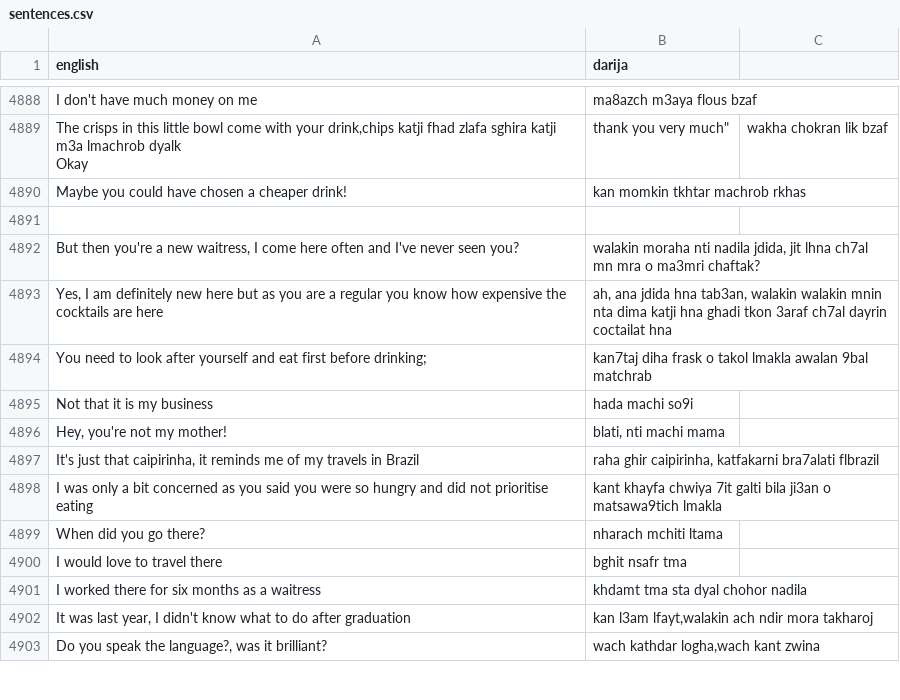
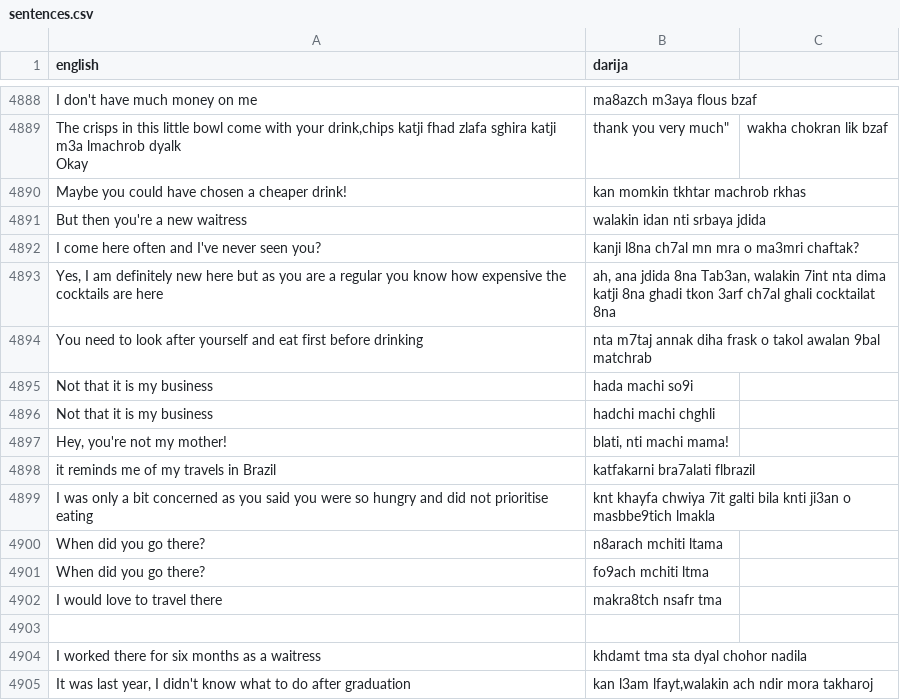
Before and after one commit to darija-open-dataset/dataset, a CSV file: sentences.csv, drawn as a sheet; only a part is shown, gaps mark what is left out; the shorter side is filled out with more unchanged rows.

```diff
--- a/sentences.csv
+++ b/sentences.csv
@@ -4899,12 +4899,15 @@ I don't have much money on me,ma8azch m3aya flous bzaf
 Maybe you could have chosen a cheaper drink!,kan momkin tkhtar machrob rkhas
+But then you're a new waitress,walakin idan nti srbaya jdida
+I come here often and I've never seen you?,kanji l8na ch7al mn mra o ma3mri chaftak?
+"Yes, I am definitely new here but as you are a regular you know how expensive the cocktails are here","ah, ana jdida 8na Tab3an, walakin 7int nta dima katji 8na ghadi tkon 3arf ch7al ghali cocktailat 8na"
+You need to look after yourself and eat first before drinking,nta m7taj annak diha frask o takol awalan 9bal matchrab
+Not that it is my business,hada machi so9i
+Not that it is my business,hadchi machi chghli
+"Hey, you're not my mother!","blati, nti machi mama!"
+it reminds me of my travels in Brazil,katfakarni bra7alati flbrazil
+I was only a bit concerned as you said you were so hungry and did not prioritise eating,knt khayfa chwiya 7it galti bila knti ji3an o masbbe9tich lmakla
+When did you go there?,n8arach mchiti ltama
+When did you go there?,fo9ach mchiti ltma
+I would love to travel there,makra8tch nsafr tma
 "",""
-"But then you're a new waitress, I come here often and I've never seen you?","walakin moraha nti nadila jdida, jit lhna ch7al mn mra o ma3mri chaftak?"
-"Yes, I am definitely new here but as you are a regular you know how expensive the cocktails are here","ah, ana jdida hna tab3an, walakin walakin mnin nta dima katji hna ghadi tkon 3araf ch7al dayrin coctailat hna"
-You need to look after yourself and eat first before drinking;,kan7taj diha frask o takol lmakla awalan 9bal matchrab
-Not that it is my business,hada machi so9i
-"Hey, you're not my mother!","blati, nti machi mama"
-"It's just that caipirinha, it reminds me of my travels in Brazil","raha ghir caipirinha, katfakarni bra7alati flbrazil"
-I was only a bit concerned as you said you were so hungry and did not prioritise eating,kant khayfa chwiya 7it galti bila ji3an o matsawa9tich lmakla
-When did you go there?,nharach mchiti ltama
-I would love to travel there,bghit nsafr tma
 I worked there for six months as a waitress,khdamt tma sta dyal chohor nadila
```
